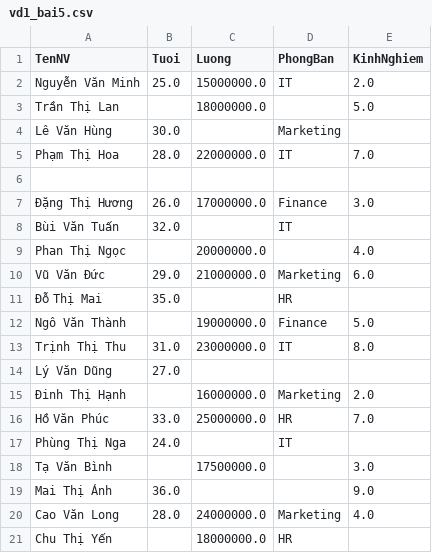
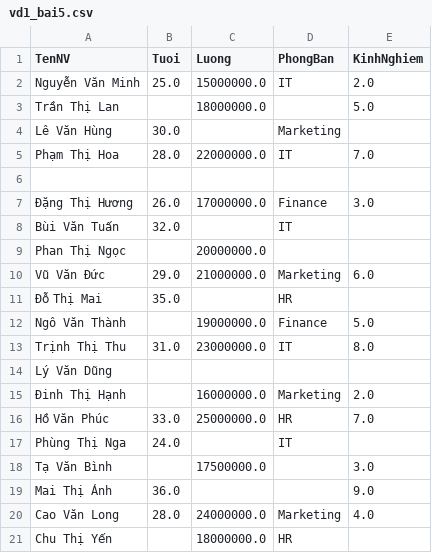
Before and after one commit to azvn80/KHDL, a CSV file: vd1_bai5.csv, drawn as a sheet.

Commit message:
Update vd1_bai5.csv

```diff
--- a/vd1_bai5.csv
+++ b/vd1_bai5.csv
@@ -8,3 +8,3 @@ Phạm Thị Hoa,28.0,22000000.0,IT,7.0
 Bùi Văn Tuấn,32.0,,IT,
-Phan Thị Ngọc,,20000000.0,,4.0
+Phan Thị Ngọc,,20000000.0,,
 Vũ Văn Đức,29.0,21000000.0,Marketing,6.0
@@ -13,3 +13,3 @@ Ngô Văn Thành,,19000000.0,Finance,5.0
 Trịnh Thị Thu,31.0,23000000.0,IT,8.0
-Lý Văn Dũng,27.0,,,
+Lý Văn Dũng,,,,
 Đinh Thị Hạnh,,16000000.0,Marketing,2.0
```
